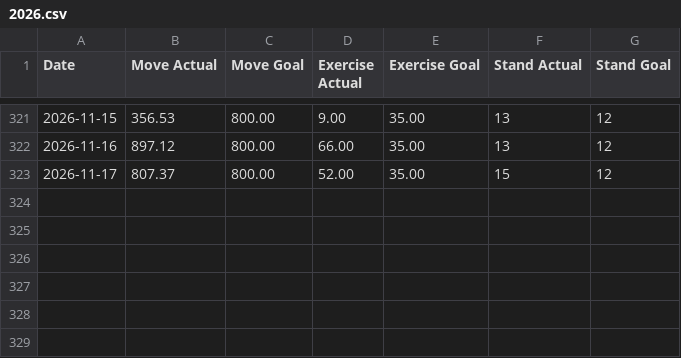
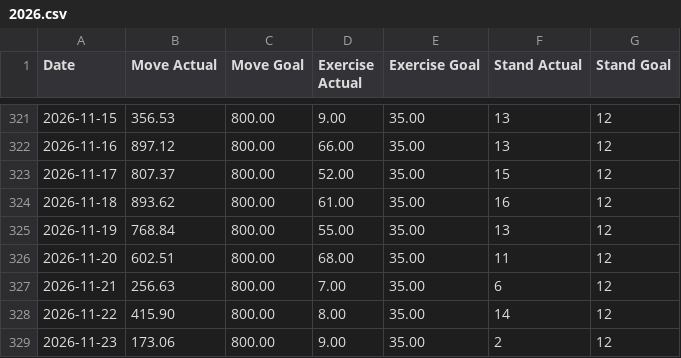
Before and after one commit to malinkang/health, a CSV file: activity/2026.csv, drawn as a sheet; only a part is shown, gaps mark what is left out; the diff names each change by its address in the sheet, - before the commit and + after, or states it on an @@ line.

Commit message:
Update activity

```diff
--- a/activity/2026.csv
+++ b/activity/2026.csv
+row 324: 2026-11-18 | 893.62 | 800.00 | 61.00 | 35.00 | 16 | 12
+row 325: 2026-11-19 | 768.84 | 800.00 | 55.00 | 35.00 | 13 | 12
+row 326: 2026-11-20 | 602.51 | 800.00 | 68.00 | 35.00 | 11 | 12
+row 327: 2026-11-21 | 256.63 | 800.00 | 7.00 | 35.00 | 6 | 12
+row 328: 2026-11-22 | 415.90 | 800.00 | 8.00 | 35.00 | 14 | 12
+row 329: 2026-11-23 | 173.06 | 800.00 | 9.00 | 35.00 | 2 | 12
```
